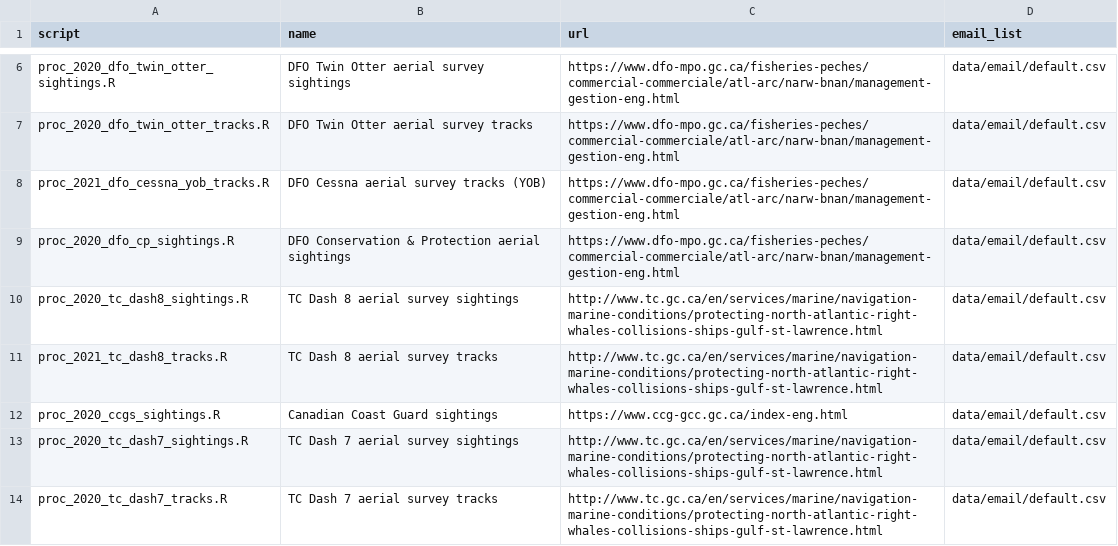
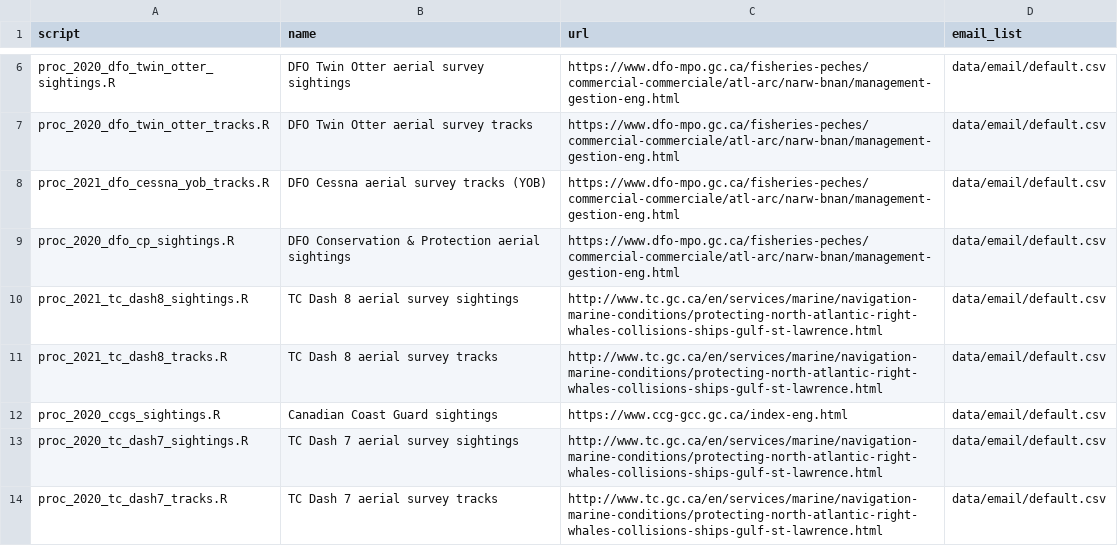
Before and after one commit to hansenjohnson/WhaleMap, a CSV file: status_index.csv, drawn as a sheet; only a part is shown, gaps mark what is left out.

Commit message:
add tc dash8 tracks

```diff
--- a/status_index.csv
+++ b/status_index.csv
@@ -9,3 +9,3 @@ proc_2021_dfo_cessna_yob_tracks.R,DFO Cessna aerial survey tracks (YOB),https://
 proc_2020_dfo_cp_sightings.R,DFO Conservation & Protection aerial sightings,https://www.dfo-mpo.gc.ca/fisheries-peches/commercial-commerciale/atl-arc/narw-bnan/management-gestion-eng.html,data/email/default.csv
-proc_2020_tc_dash8_sightings.R,TC Dash 8 aerial survey sightings,http://www.tc.gc.ca/en/services/marine/navigation-marine-conditions/protecting-north-atlantic-right-whales-collisions-ships-gulf-st-lawrence.html,data/email/default.csv
+proc_2021_tc_dash8_sightings.R,TC Dash 8 aerial survey sightings,http://www.tc.gc.ca/en/services/marine/navigation-marine-conditions/protecting-north-atlantic-right-whales-collisions-ships-gulf-st-lawrence.html,data/email/default.csv
 proc_2021_tc_dash8_tracks.R,TC Dash 8 aerial survey tracks,http://www.tc.gc.ca/en/services/marine/navigation-marine-conditions/protecting-north-atlantic-right-whales-collisions-ships-gulf-st-lawrence.html,data/email/default.csv
```
Also changed, not shown: 2 other files.
